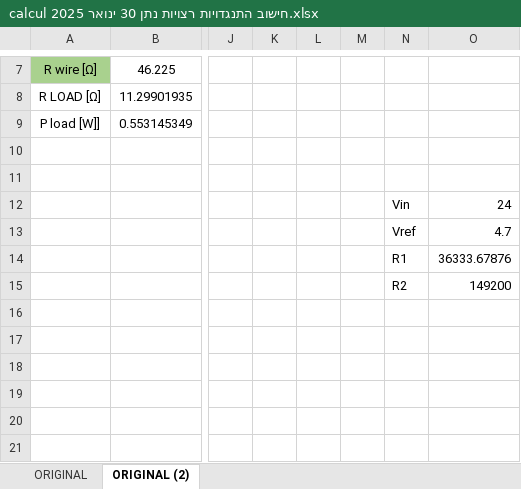
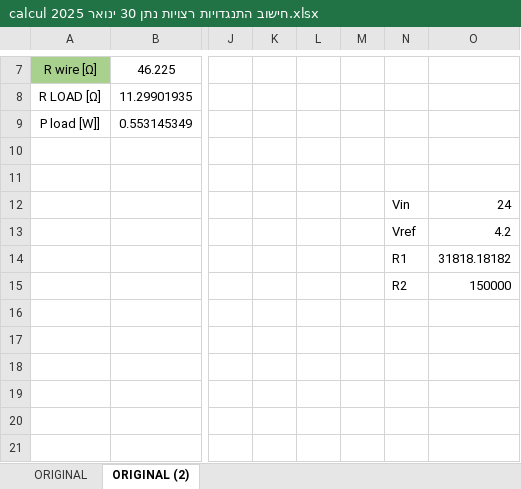
Before and after one commit to nathanse8505/Museum_of_Science, an Excel workbook: energy/Heating_Wires/סיכום/calcul חישוב התנגדויות רצויות נתן 30 ינואר 2025.xlsx, sheet ORIGINAL (2), drawn as a sheet; only a part is shown, gaps mark what is left out; values as stored, in another font and other column widths than the file's, no borders; charts and pictures not drawn; the diff names each change by its address in the sheet, - before the commit and + after, or states it on an @@ line.

```diff
--- a/energy/Heating_Wires/סיכום/calcul חישוב התנגדויות רצויות נתן 30 ינואר 2025.xlsx (sheet ORIGINAL (2))
+++ b/energy/Heating_Wires/סיכום/calcul חישוב התנגדויות רצויות נתן 30 ינואר 2025.xlsx (sheet ORIGINAL (2))
-O13: 4.7
+O13: 4.2
-O14: 36333.67876
+O14: 31818.18182
-O15: 149200
+O15: 150000
```
Also changed, not shown: 4 other files.
